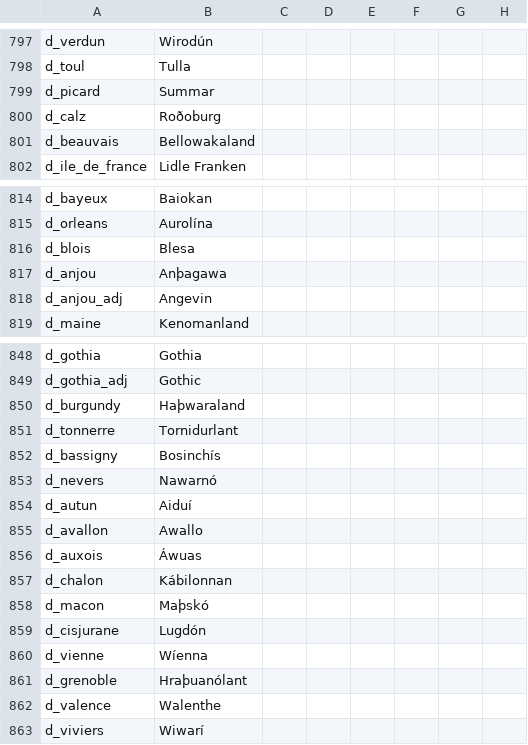
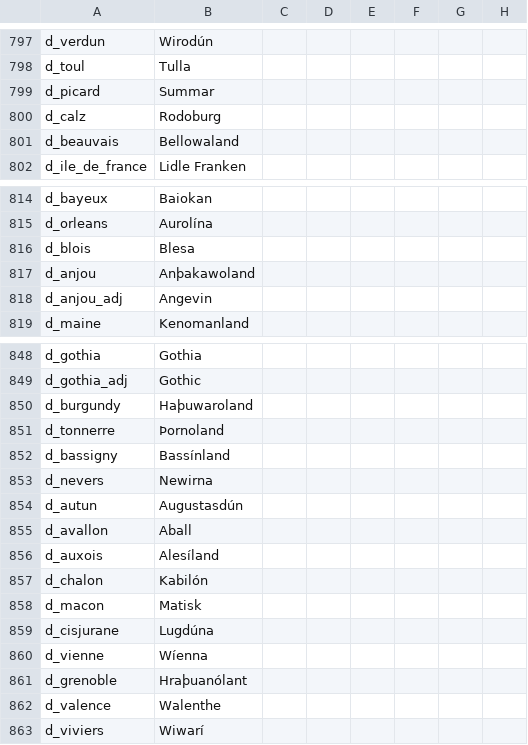
Before and after one commit to DC123456789/Britannia---The-Winter-King, a CSV file: Britannia/localisation/00 Titles - EKD.csv, drawn as a sheet; only a part is shown, gaps mark what is left out; the diff names each change by its address in the sheet, - before the commit and + after, or states it on an @@ line.

```diff
--- a/Britannia/localisation/00 Titles - EKD.csv
+++ b/Britannia/localisation/00 Titles - EKD.csv
-B800: Roðoburg
+B800: Rodoburg
-B801: Bellowakaland
+B801: Bellowaland
-B817: Anþagawa
+B817: Anþakawoland
-B850: Haþwaraland
+B850: Haþuwaroland
-B851: Tornidurlant
+B851: Þornoland
-B852: Bosinchís
+B852: Bassínland
-B853: Nawarnó
+B853: Newirna
-B854: Aiduí
+B854: Augustasdún
-B855: Awallo
+B855: Aball
-B856: Áwuas
+B856: Alesíland
-B857: Kábilonnan
+B857: Kabilón
-B858: Maþskó
+B858: Matisk
-B859: Lugdón
+B859: Lugdúna
```
Also changed, not shown: Britannia/localisation/00 ACR_override.csv, Britannia/localisation/00 Titles - Settlements.csv, 2 other files.
